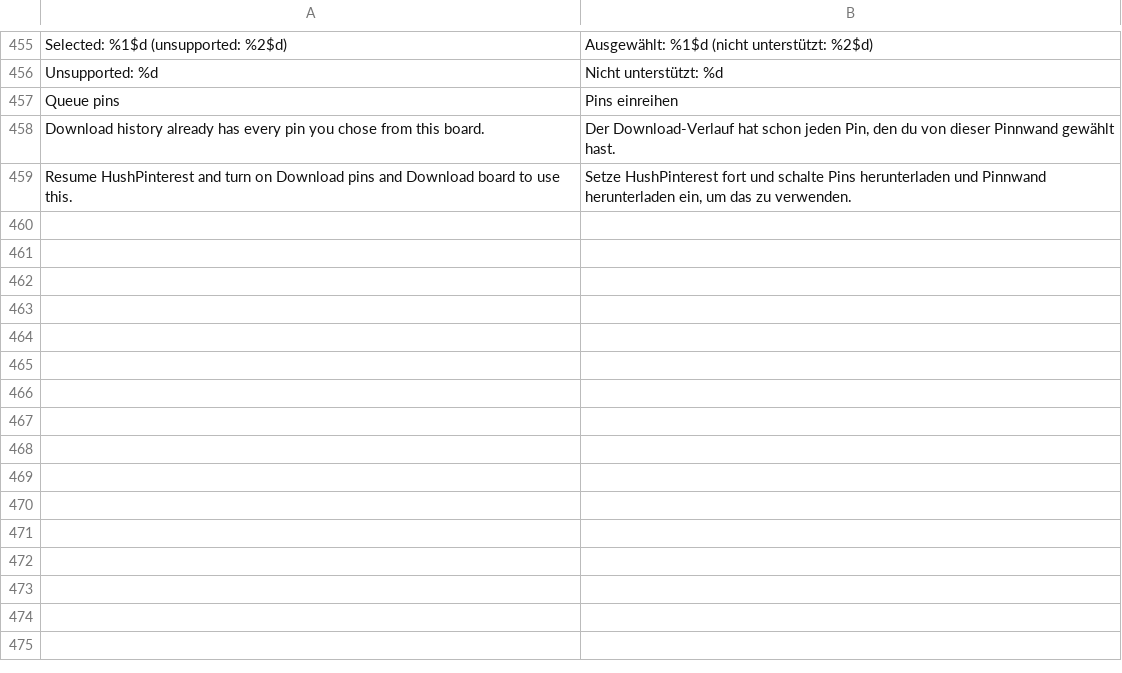
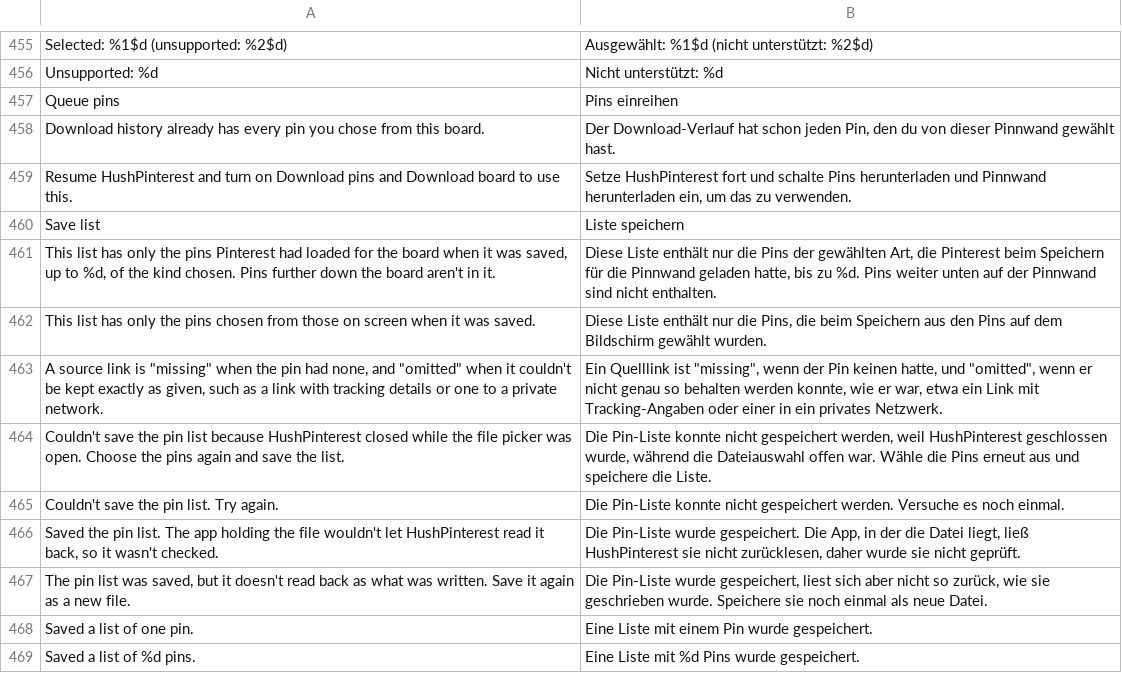
Before and after one commit to SA-SUJON/HushPinterest, a TSV file: extensions/shared/library/src/main/l10n/de.tsv, drawn as a sheet; only a part is shown, gaps mark what is left out; the diff names each change by its address in the sheet, - before the commit and + after, or states it on an @@ line.

Commit message:
feat(downloads): save a chosen batch as a list of pins
A batch could only be downloaded. There was no way to keep a record of
the pins chosen to look at later or move to another tool.

Save list, in both batch choosers, writes the chosen pins to a JSON file
picked through Android's file picker. Each pin is its id, its pin
address, its title and its source link. The source link is the one
Pinterest supplied in the pin's link field, kept exactly as given. A
link that isn't a public web address, or that has a query, a fragment,
a path parameter, a sign-in part or a Pinterest media host, is marked
"omitted" instead of being shortened. A pin without one is "missing".
The file says it holds only the loaded or chosen pins and is never
complete. It holds no account, cookie or media address, and nothing is
fetched to fill it in. It's separate from the settings file and the
diagnostic report.

The list is made when Save list is tapped and waits in memory for its
file. A headless fragment of the host screen takes the picker's answer,
so Pinterest's activity needs no hook. Backing out writes nothing and
says nothing. A list lost while the picker was open, a switch turned
off meanwhile or a provider that refuses the write is reported, never
a save. The file is read back after writing, and success is said only
when it matches.

A board keeps each pin's list entry, its cleaned title and checked
link, when the pin loads, so the board still never holds Pinterest's
model. Its list has every loaded pin of the chosen kind, Download
history's too.

A fixture test checks that the 14.39.0 pin model still serializes id,
title and link as Strings.

BoardDownloadsTest.aKindWithNoNewPinsCantBeQueued gains checks that
Save list is off for a kind with no loaded pins and on for one with
some. Its existing assertions are unchanged.

```diff
--- a/extensions/shared/library/src/main/l10n/de.tsv
+++ b/extensions/shared/library/src/main/l10n/de.tsv
+row 460: Save list | Liste speichern
+row 461: This list has only the pins Pinterest had loaded for the board when it was saved, up to %d, of the kind chosen. Pins further down the board aren't in it. | Diese Liste enthält nur die Pins der gewählten Art, die Pinterest beim Speichern für die Pinnwand geladen hatte, bis zu %d. Pins weiter unten auf der Pinnwand sind nicht enthalten.
+row 462: This list has only the pins chosen from those on screen when it was saved. | Diese Liste enthält nur die Pins, die beim Speichern aus den Pins auf dem Bildschirm gewählt wurden.
+row 463: A source link is "missing" when the pin had none, and "omitted" when it couldn't be kept exactly as given, such as a link with tracking details or one to a private network. | Ein Quelllink ist "missing", wenn der Pin keinen hatte, und "omitted", wenn er nicht genau so behalten werden konnte, wie er war, etwa ein Link mit Tracking-Angaben oder einer in ein privates Netzwerk.
+row 464: Couldn't save the pin list because HushPinterest closed while the file picker was open. Choose the pins again and save the list. | Die Pin-Liste konnte nicht gespeichert werden, weil HushPinterest geschlossen wurde, während die Dateiauswahl offen war. Wähle die Pins erneut aus und speichere die Liste.
+row 465: Couldn't save the pin list. Try again. | Die Pin-Liste konnte nicht gespeichert werden. Versuche es noch einmal.
+row 466: Saved the pin list. The app holding the file wouldn't let HushPinterest read it back, so it wasn't checked. | Die Pin-Liste wurde gespeichert. Die App, in der die Datei liegt, ließ HushPinterest sie nicht zurücklesen, daher wurde sie nicht geprüft.
+row 467: The pin list was saved, but it doesn't read back as what was written. Save it again as a new file. | Die Pin-Liste wurde gespeichert, liest sich aber nicht so zurück, wie sie geschrieben wurde. Speichere sie noch einmal als neue Datei.
+row 468: Saved a list of one pin. | Eine Liste mit einem Pin wurde gespeichert.
+row 469: Saved a list of %d pins. | Eine Liste mit %d Pins wurde gespeichert.
```
Also changed, not shown: extensions/shared/library/src/main/l10n/es.tsv, extensions/shared/library/src/main/l10n/in.tsv, 11 other files.
